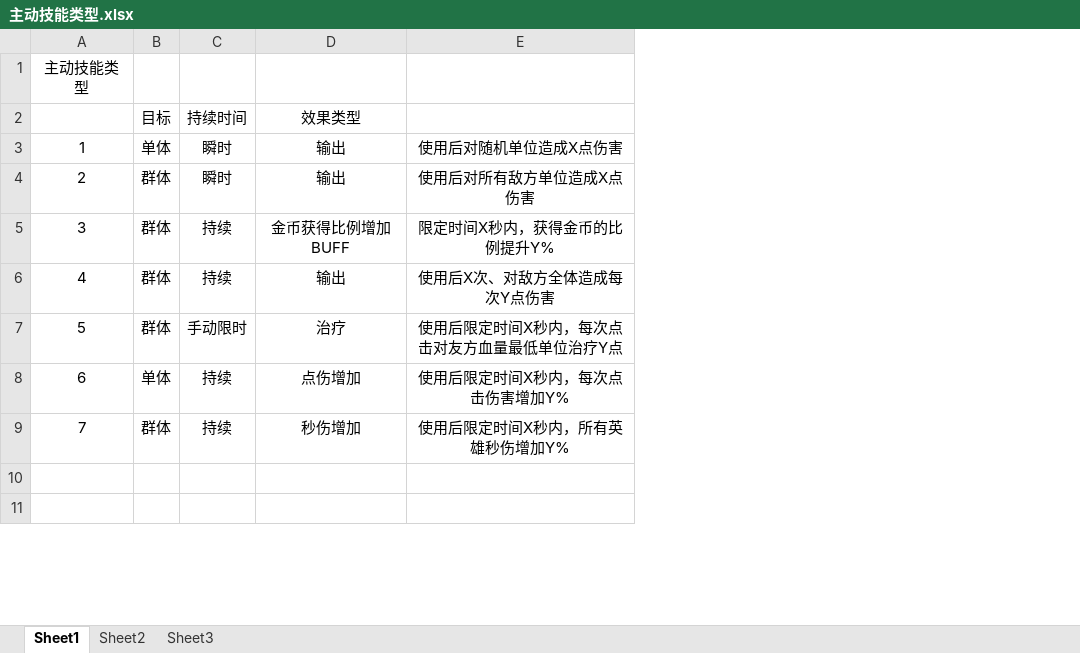
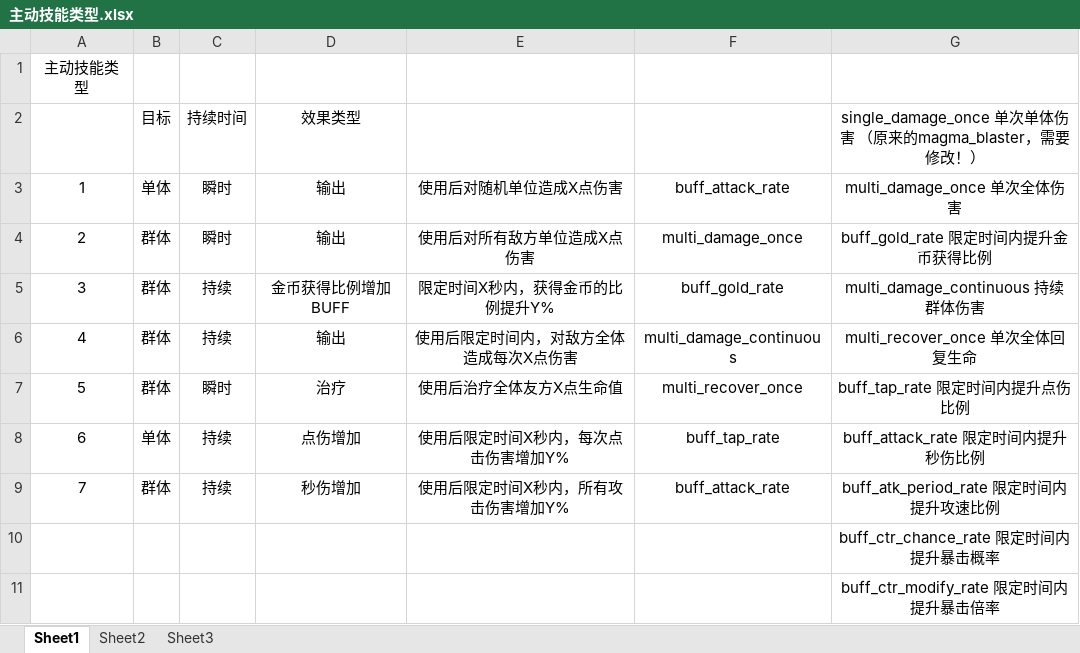
Before and after one commit to sgtcloud/sgtcloud-ossgame-project-zero, an Excel workbook: doc/主动技能/主动技能类型.xlsx, sheet Sheet1, drawn as a sheet; only a part is shown; values as stored, in another font and other column widths than the file's, no borders; the diff names each change by its address in the sheet, - before the commit and + after, or states it on an @@ line.

```diff
--- a/doc/主动技能/主动技能类型.xlsx (sheet Sheet1)
+++ b/doc/主动技能/主动技能类型.xlsx (sheet Sheet1)
+column F, rows 3-9: buff_attack_rate | multi_damage_once | buff_gold_rate | multi_damage_continuous | multi_recover_once | buff_tap_rate | buff_attack_rate
+column G, rows 2-11: single_damage_once 单次单体伤害 （原来的magma_blaster，需要修改！） | multi_damage_once 单次全体伤害 | buff_gold_rate 限定时间内提升金币获得比例 | multi_damage_continuous 持续群体伤害 | multi_recover_once 单次全体回复生命 | buff_tap_rate 限定时间内提升点伤比例 | buff_attack_rate 限定时间内提升秒伤比例 | buff_atk_period_rate 限定时间内提升攻速比例 | buff_ctr_chance_rate 限定时间内提升暴击概率 | buff_ctr_modify_rate 限定时间内提升暴击倍率
-E6: 使用后X次、对敌方全体造成每次Y点伤害
+E6: 使用后限定时间内，对敌方全体造成每次X点伤害
-C7: 手动限时
+C7: 瞬时
-E7: 使用后限定时间X秒内，每次点击对友方血量最低单位治疗Y点
+E7: 使用后治疗全体友方X点生命值
-E9: 使用后限定时间X秒内，所有英雄秒伤增加Y%
+E9: 使用后限定时间X秒内，所有攻击伤害增加Y%
```
Also changed, not shown: 1 other file.
